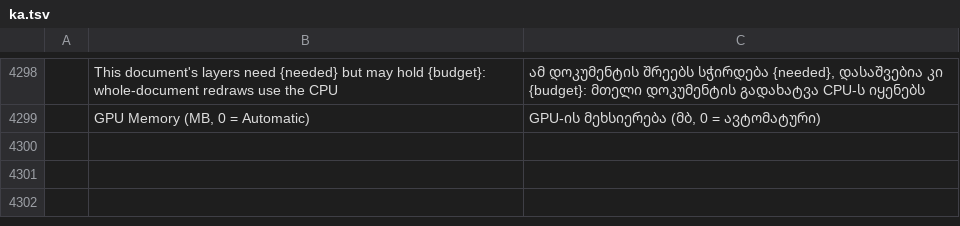
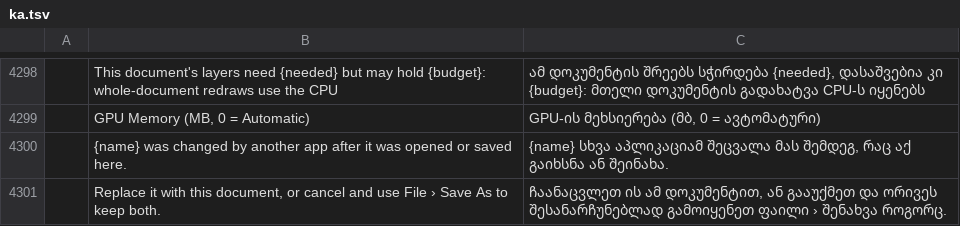
Before and after one commit to devius/photocraft, a TSV file: crates/ui-egui/src/i18n/ka.tsv, drawn as a sheet; only a part is shown, gaps mark what is left out; the diff names each change by its address in the sheet, - before the commit and + after, or states it on an @@ line.

```diff
--- a/crates/ui-egui/src/i18n/ka.tsv
+++ b/crates/ui-egui/src/i18n/ka.tsv
+row 4300:  | {name} was changed by another app after it was opened or saved here. | {name} სხვა აპლიკაციამ შეცვალა მას შემდეგ, რაც აქ გაიხსნა ან შეინახა.
+row 4301:  | Replace it with this document, or cancel and use File › Save As to keep both. | ჩაანაცვლეთ ის ამ დოკუმენტით, ან გააუქმეთ და ორივეს შესანარჩუნებლად გამოიყენეთ ფაილი › შენახვა როგორც.
```
